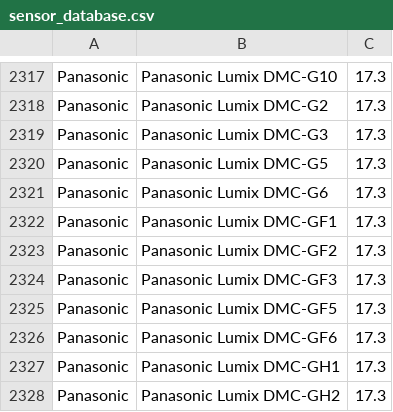
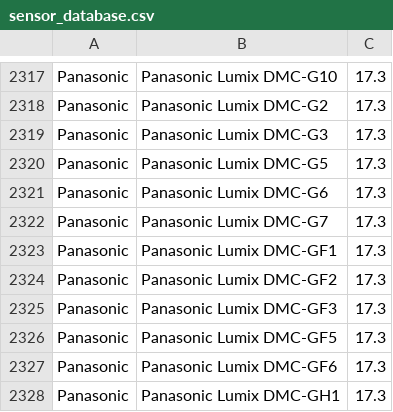
Before and after one commit to openMVG/CameraSensorSizeDatabase, a CSV file: sensor_database.csv, drawn as a sheet; only a part is shown, gaps mark what is left out; the shorter side is filled out with more unchanged rows.

```diff
--- a/sensor_database.csv
+++ b/sensor_database.csv
@@ -2321,2 +2321,3 @@ Panasonic;Panasonic Lumix DMC-G5;17.3
 Panasonic;Panasonic Lumix DMC-G6;17.3
+Panasonic;Panasonic Lumix DMC-G7;17.3
 Panasonic;Panasonic Lumix DMC-GF1;17.3
```
Also changed, not shown: sensor_database_detailed.csv.
